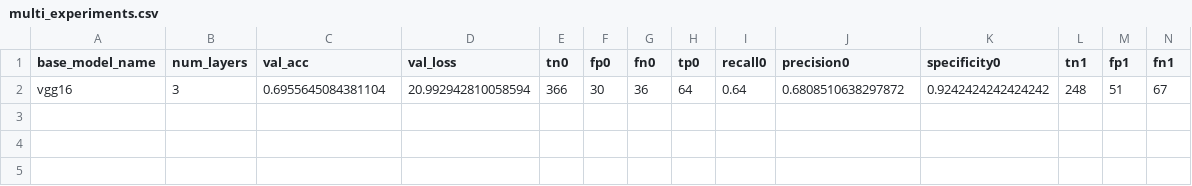
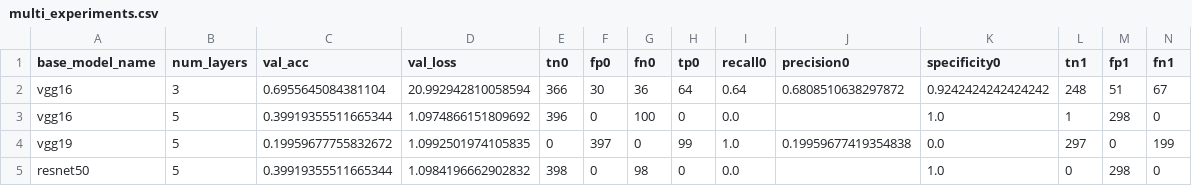
Before and after one commit to avasile96/CAD, a CSV file: DL_folders/multi/CSVs/multi_experiments.csv, drawn as a sheet; only a part is shown; rows hold the shown columns only; the diff names each change by its address in the sheet, - before the commit and + after, or states it on an @@ line.

```diff
--- a/DL_folders/multi/CSVs/multi_experiments.csv
+++ b/DL_folders/multi/CSVs/multi_experiments.csv
+row 3: vgg16 | 5 | 0.39919355511665344 | 1.0974866151809692 | 396 | 0 | 100 | 0 | 0.0 |  | 1.0 | 1 | 298 | 0
+row 4: vgg19 | 5 | 0.19959677755832672 | 1.0992501974105835 | 0 | 397 | 0 | 99 | 1.0 | 0.19959677419354838 | 0.0 | 297 | 0 | 199
+row 5: resnet50 | 5 | 0.39919355511665344 | 1.0984196662902832 | 398 | 0 | 98 | 0 | 0.0 |  | 1.0 | 0 | 298 | 0
```
Also changed, not shown: 17 other files.
